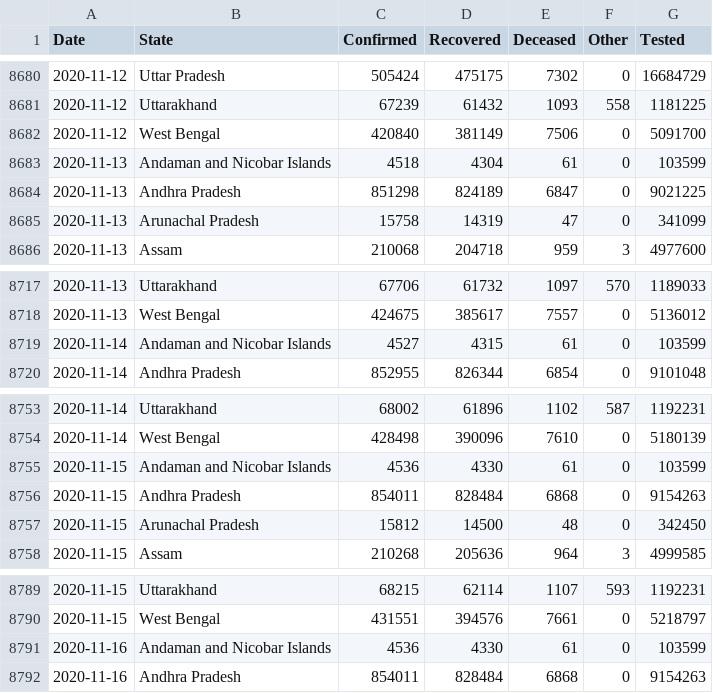
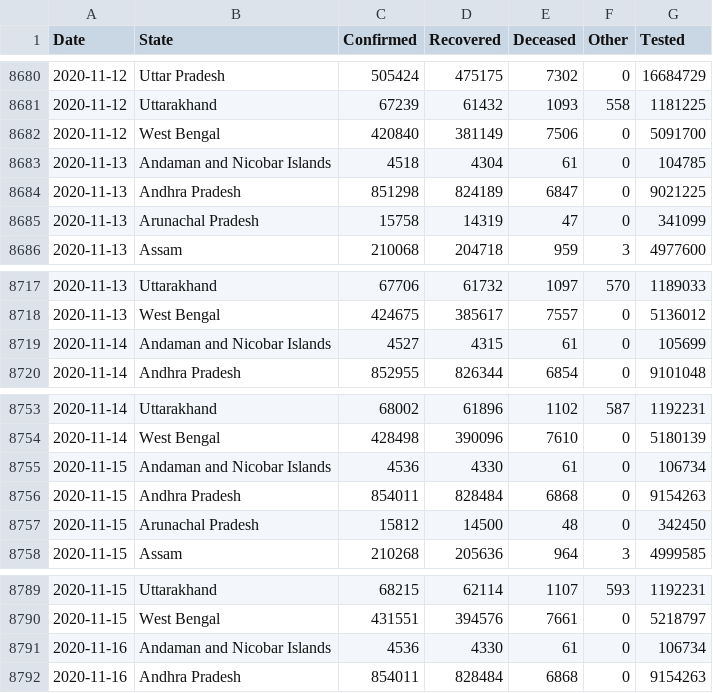
Before and after one commit to dvp-1/api, a CSV file: csv/latest/states.csv, drawn as a sheet; only a part is shown, gaps mark what is left out.

Commit message:
data updated on - Mon Nov 16 11:13:11 UTC 2020

```diff
--- a/csv/latest/states.csv
+++ b/csv/latest/states.csv
@@ -8682,3 +8682,3 @@ Date,State,Confirmed,Recovered,Deceased,Other,Tested
 2020-11-12,West Bengal,420840,381149,7506,0,5091700
-2020-11-13,Andaman and Nicobar Islands,4518,4304,61,0,103599
+2020-11-13,Andaman and Nicobar Islands,4518,4304,61,0,104785
 2020-11-13,Andhra Pradesh,851298,824189,6847,0,9021225
@@ -8718,3 +8718,3 @@ Date,State,Confirmed,Recovered,Deceased,Other,Tested
 2020-11-13,West Bengal,424675,385617,7557,0,5136012
-2020-11-14,Andaman and Nicobar Islands,4527,4315,61,0,103599
+2020-11-14,Andaman and Nicobar Islands,4527,4315,61,0,105699
 2020-11-14,Andhra Pradesh,852955,826344,6854,0,9101048
@@ -8754,3 +8754,3 @@ Date,State,Confirmed,Recovered,Deceased,Other,Tested
 2020-11-14,West Bengal,428498,390096,7610,0,5180139
-2020-11-15,Andaman and Nicobar Islands,4536,4330,61,0,103599
+2020-11-15,Andaman and Nicobar Islands,4536,4330,61,0,106734
 2020-11-15,Andhra Pradesh,854011,828484,6868,0,9154263
@@ -8790,3 +8790,3 @@ Date,State,Confirmed,Recovered,Deceased,Other,Tested
 2020-11-15,West Bengal,431551,394576,7661,0,5218797
-2020-11-16,Andaman and Nicobar Islands,4536,4330,61,0,103599
+2020-11-16,Andaman and Nicobar Islands,4536,4330,61,0,106734
 2020-11-16,Andhra Pradesh,854011,828484,6868,0,9154263
```
Also changed, not shown: 30 other files.
